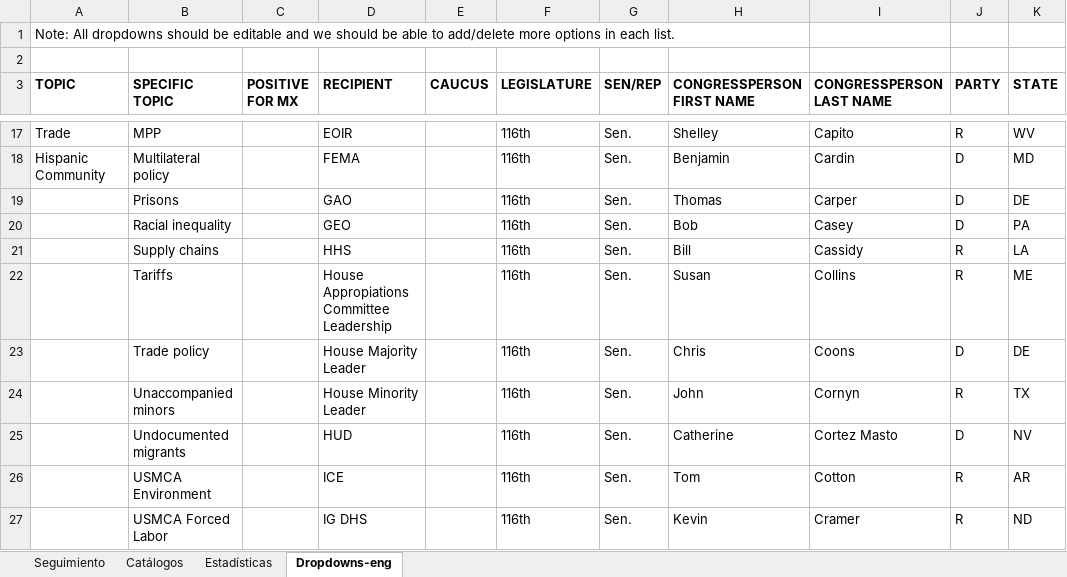
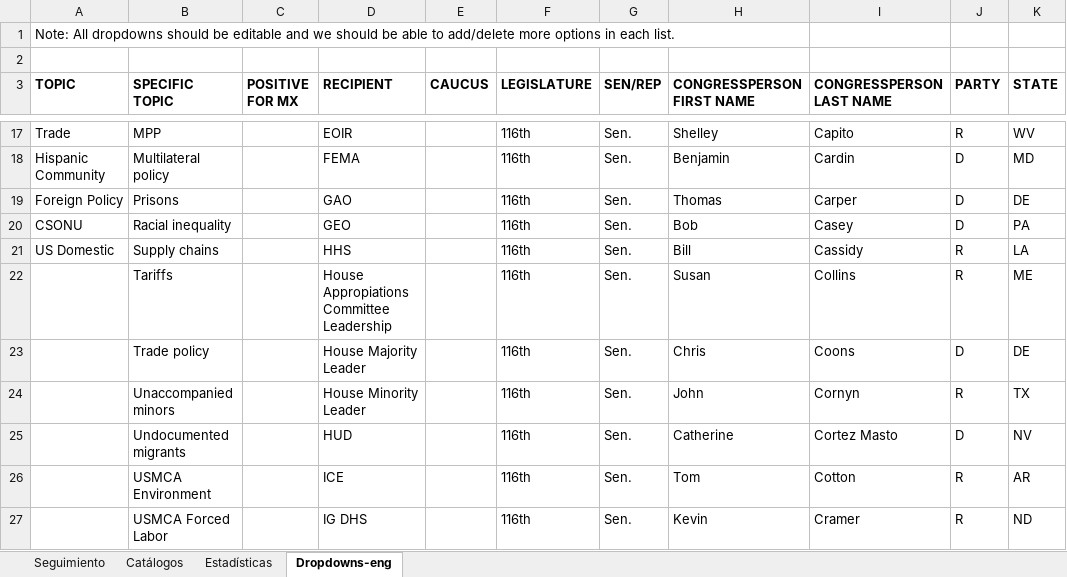
Before and after one commit to rceid/Letter_tracking, an Excel workbook: django_proj/data/letters spreadsheet.xlsx, sheet Dropdowns-eng, drawn as a sheet; only a part is shown, gaps mark what is left out; values as stored, in another font and other column widths than the file's, no borders; the diff names each change by its address in the sheet, - before the commit and + after, or states it on an @@ line.

Commit message:
metatopics fixed. Topics all accounted for in Sypder uplaod

```diff
--- a/django_proj/data/letters spreadsheet.xlsx (sheet Dropdowns-eng)
+++ b/django_proj/data/letters spreadsheet.xlsx (sheet Dropdowns-eng)
-A19 (TOPIC): (empty)
+A19 (TOPIC): Foreign Policy
-A20 (TOPIC): (empty)
+A20 (TOPIC): CSONU
-A21 (TOPIC): (empty)
+A21 (TOPIC): US Domestic
```
Also changed, not shown: 4 other files.
